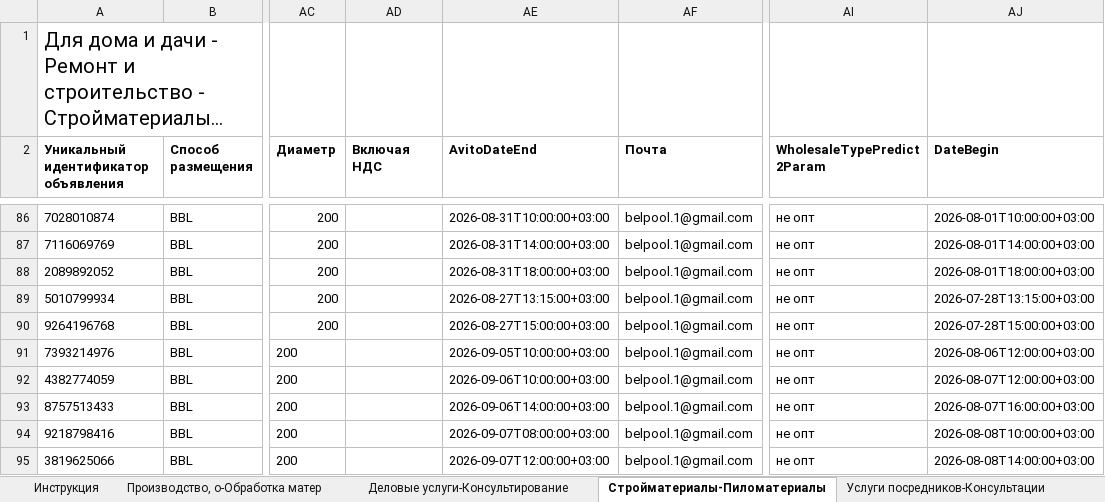
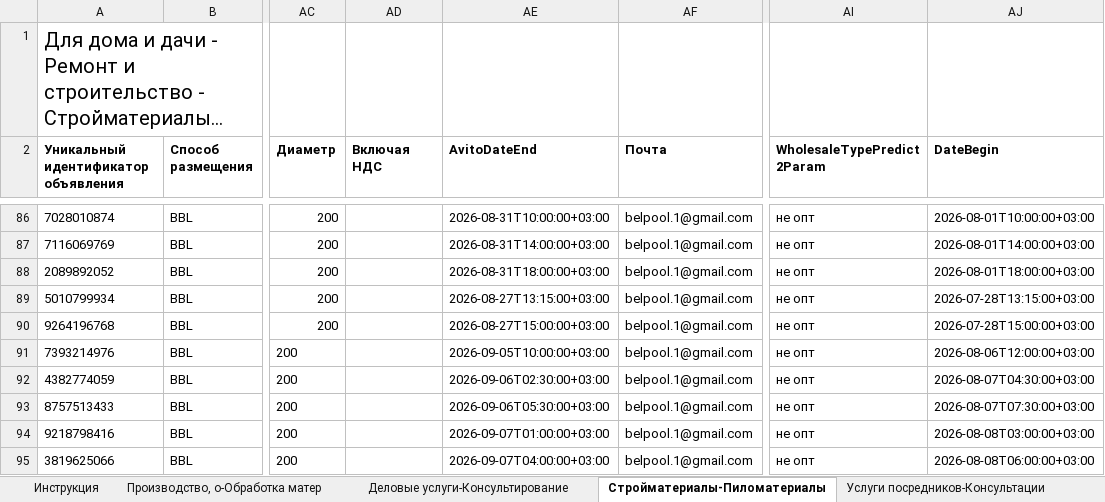
Before and after one commit to Harmageddon14/avito-feeds, an Excel workbook: fgislk.xlsx, sheet Стройматериалы-Пиломатериалы, drawn as a sheet; only a part is shown, gaps mark what is left out; long unchanged cells end in …; values as stored, in another font and other column widths than the file's, no borders; conditional formats not drawn; the diff names each change by its address in the sheet, - before the commit and + after, or states it on an @@ line.

Commit message:
433120750: перенос 07-08.08 на раннее утро (МСК=Пермь-2ч), сегодняшние не трогаю

```diff
--- a/fgislk.xlsx (sheet Стройматериалы-Пиломатериалы)
+++ b/fgislk.xlsx (sheet Стройматериалы-Пиломатериалы)
-AE92 (AvitoDateEnd): 2026-09-06T10:00:00+03:00
+AE92 (AvitoDateEnd): 2026-09-06T02:30:00+03:00
-AJ92 (DateBegin): 2026-08-07T12:00:00+03:00
+AJ92 (DateBegin): 2026-08-07T04:30:00+03:00
-AE93 (AvitoDateEnd): 2026-09-06T14:00:00+03:00
+AE93 (AvitoDateEnd): 2026-09-06T05:30:00+03:00
-AJ93 (DateBegin): 2026-08-07T16:00:00+03:00
+AJ93 (DateBegin): 2026-08-07T07:30:00+03:00
-AE94 (AvitoDateEnd): 2026-09-07T08:00:00+03:00
+AE94 (AvitoDateEnd): 2026-09-07T01:00:00+03:00
-AJ94 (DateBegin): 2026-08-08T10:00:00+03:00
+AJ94 (DateBegin): 2026-08-08T03:00:00+03:00
-AE95 (AvitoDateEnd): 2026-09-07T12:00:00+03:00
+AE95 (AvitoDateEnd): 2026-09-07T04:00:00+03:00
-AJ95 (DateBegin): 2026-08-08T14:00:00+03:00
+AJ95 (DateBegin): 2026-08-08T06:00:00+03:00
```
Also changed, not shown: sheet Услуги посредников-Консультации, sheet Деловые услуги-Консультирование.
